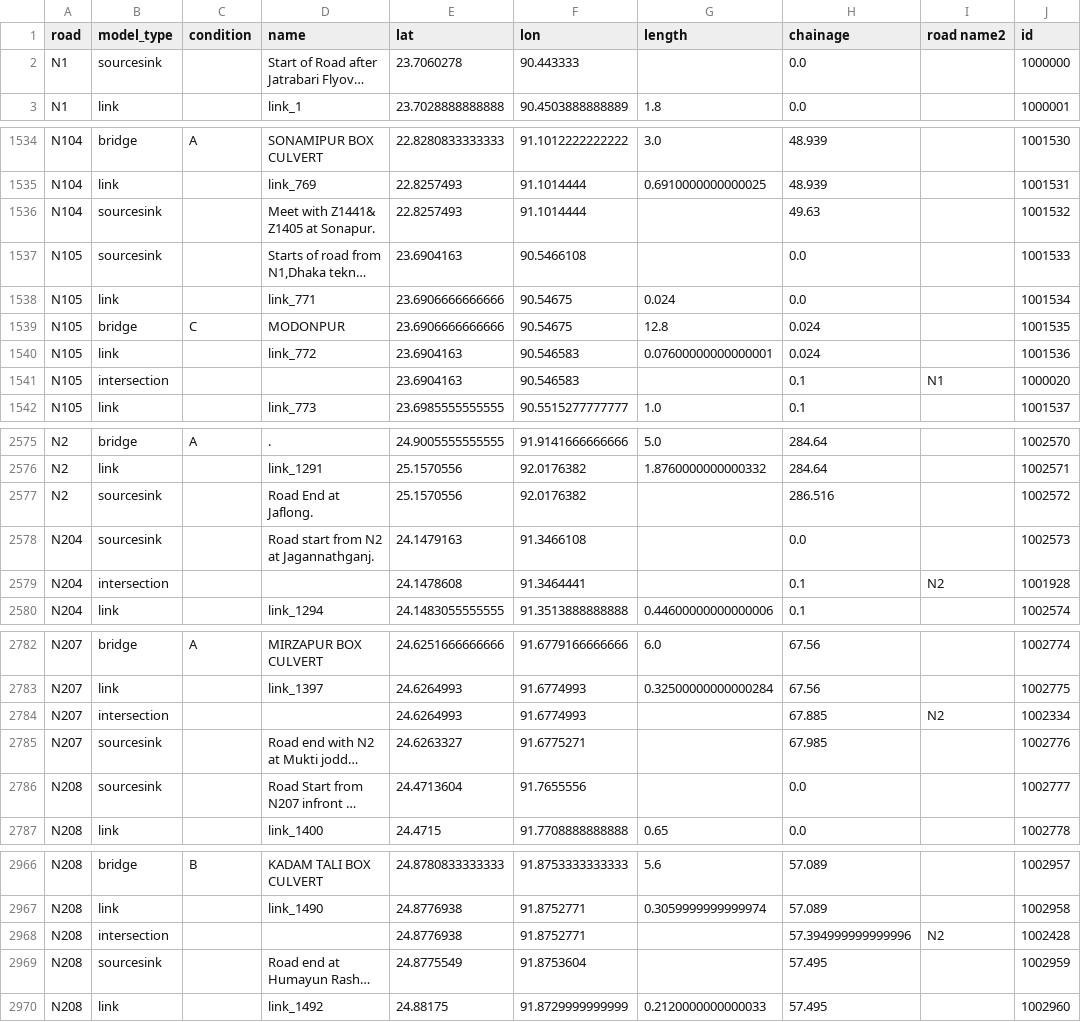
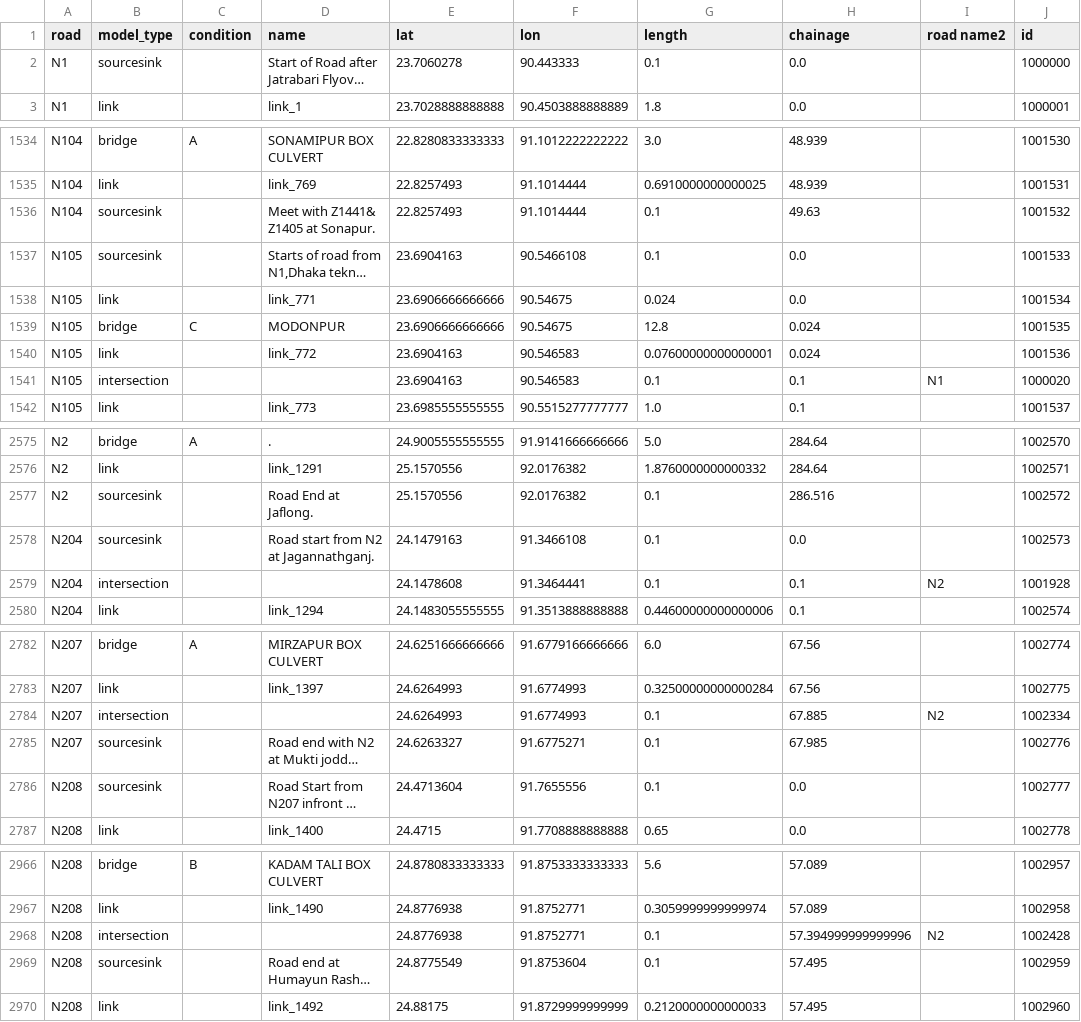
Before and after one commit to annabelverspeek/EPA133A, a CSV file: Assignment3.0/EPA1352-G12-A3.0/EPA1352-G12-A3/data/final_df_manual3.csv, drawn as a sheet; only a part is shown, gaps mark what is left out; long unchanged cells end in …; the diff covers the shown part only; the diff names each change by its address in the sheet, - before the commit and + after, or states it on an @@ line.

```diff
--- a/Assignment3.0/EPA1352-G12-A3.0/EPA1352-G12-A3/data/final_df_manual3.csv
+++ b/Assignment3.0/EPA1352-G12-A3.0/EPA1352-G12-A3/data/final_df_manual3.csv
-G2 (length): (empty)
+G2 (length): 0.1
-G1536:G1537 (length): (empty)
+G1536:G1537 (length): 0.1
-G1541 (length): (empty)
+G1541 (length): 0.1
-G2577:G2579 (length): (empty)
+G2577:G2579 (length): 0.1
-G2784:G2786 (length): (empty)
+G2784:G2786 (length): 0.1
-G2968:G2969 (length): (empty)
+G2968:G2969 (length): 0.1
```
Also changed, not shown: 24 edited cells elsewhere in this file, 4 other files.
